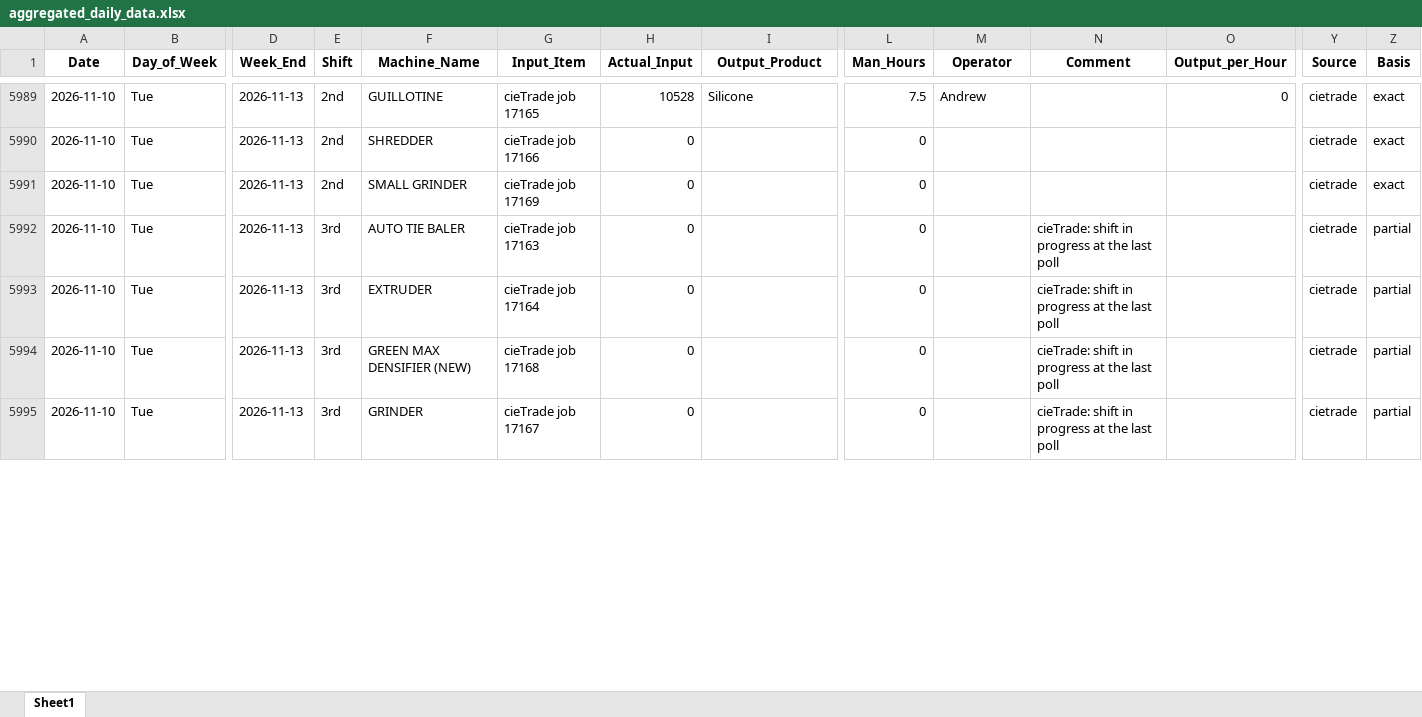
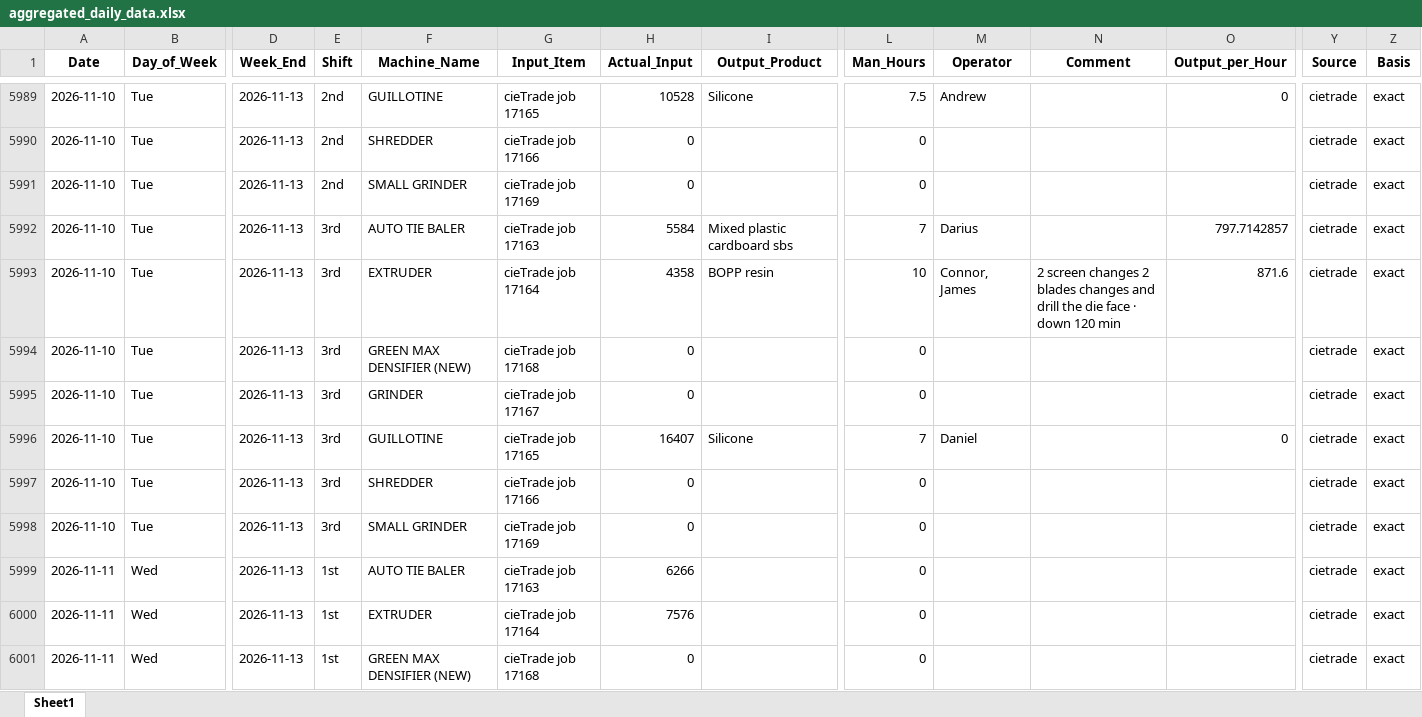
Before and after one commit to zabdulla/walton_production, an Excel workbook: data/aggregated_daily_data.xlsx, sheet Sheet1, drawn as a sheet; only a part is shown, gaps mark what is left out; values as stored, in another font and other column widths than the file's, no borders; addresses are those after the commit; rows hold the shown columns only; the diff covers the shown part only; the diff names each change by its address in the sheet, - before the commit and + after, or states it on an @@ line.

```diff
--- a/data/aggregated_daily_data.xlsx (sheet Sheet1)
+++ b/data/aggregated_daily_data.xlsx (sheet Sheet1)
+row 5992: 2026-11-10 | Tue | 2026-11-13 | 3rd | AUTO TIE BALER | cieTrade job 17163 | 5584 | Mixed plastic cardboard sbs | 7 | Darius |  | 797.7142857 | cietrade | exact
+row 5993: 2026-11-10 | Tue | 2026-11-13 | 3rd | EXTRUDER | cieTrade job 17164 | 4358 | BOPP resin | 10 | Connor, James | 2 screen changes 2 blades changes and drill the die face · down 120 min | 871.6 | cietrade | exact
-F5994 (Machine_Name): AUTO TIE BALER
+F5994 (Machine_Name): GREEN MAX DENSIFIER (NEW)
-G5994 (Input_Item): cieTrade job 17163
+G5994 (Input_Item): cieTrade job 17168
-N5994:N5995 (Comment): cieTrade: shift in progress at the last poll
+N5994:N5995 (Comment): (empty)
-Z5994:Z5995 (Basis): partial
+Z5994:Z5995 (Basis): exact
-F5995 (Machine_Name): EXTRUDER
+F5995 (Machine_Name): GRINDER
-G5995 (Input_Item): cieTrade job 17164
+G5995 (Input_Item): cieTrade job 17167
+row 5996: 2026-11-10 | Tue | 2026-11-13 | 3rd | GUILLOTINE | cieTrade job 17165 | 16407 | Silicone | 7 | Daniel |  | 0 | cietrade | exact
-F5997 (Machine_Name): GREEN MAX DENSIFIER (NEW)
+F5997 (Machine_Name): SHREDDER
-G5997 (Input_Item): cieTrade job 17168
+G5997 (Input_Item): cieTrade job 17166
-N5997:N5998 (Comment): cieTrade: shift in progress at the last poll
+N5997:N5998 (Comment): (empty)
-Z5997:Z5998 (Basis): partial
+Z5997:Z5998 (Basis): exact
-F5998 (Machine_Name): GRINDER
+F5998 (Machine_Name): SMALL GRINDER
-G5998 (Input_Item): cieTrade job 17167
+G5998 (Input_Item): cieTrade job 17169
+row 5999: 2026-11-11 | Wed | 2026-11-13 | 1st | AUTO TIE BALER | cieTrade job 17163 | 6266 |  | 0 |  |  |  | cietrade | exact
+row 6000: 2026-11-11 | Wed | 2026-11-13 | 1st | EXTRUDER | cieTrade job 17164 | 7576 |  | 0 |  |  |  | cietrade | exact
+row 6001: 2026-11-11 | Wed | 2026-11-13 | 1st | GREEN MAX DENSIFIER (NEW) | cieTrade job 17168 | 0 |  | 0 |  |  |  | cietrade | exact
```
Also changed, not shown: 8 added rows and 12 edited cells elsewhere in this sheet, data/aggregated_notes.xlsx, 5 other files.
